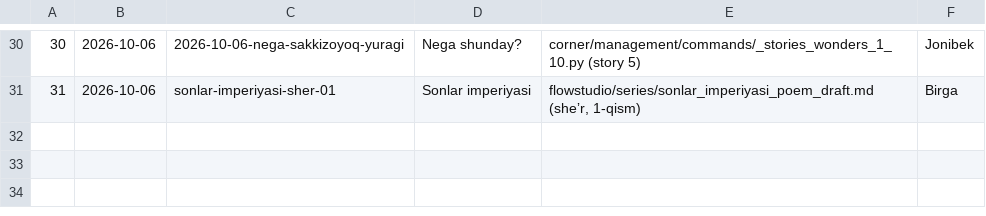
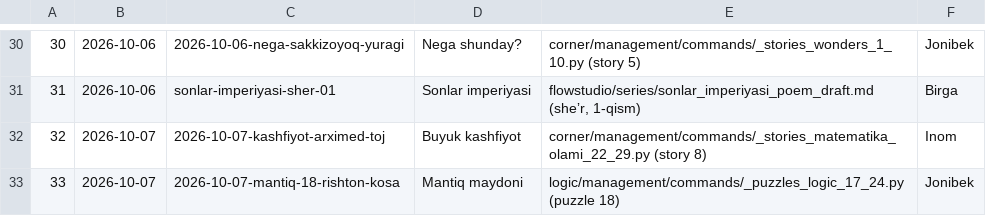
Before and after one commit to usmanjohn/primepoint, a TSV file: flowstudio/sent.tsv, drawn as a sheet; only a part is shown, gaps mark what is left out.

```diff
--- a/flowstudio/sent.tsv
+++ b/flowstudio/sent.tsv
@@ -31 +31,3 @@
 31	2026-10-06	sonlar-imperiyasi-sher-01	Sonlar imperiyasi	flowstudio/series/sonlar_imperiyasi_poem_draft.md (sheʼr, 1-qism)	Birga
+32	2026-10-07	2026-10-07-kashfiyot-arximed-toj	Buyuk kashfiyot	corner/management/commands/_stories_matematika_olami_22_29.py (story 8)	Inom
+33	2026-10-07	2026-10-07-mantiq-18-rishton-kosa	Mantiq maydoni	logic/management/commands/_puzzles_logic_17_24.py (puzzle 18)	Jonibek
```
Also changed, not shown: 2 other files.
